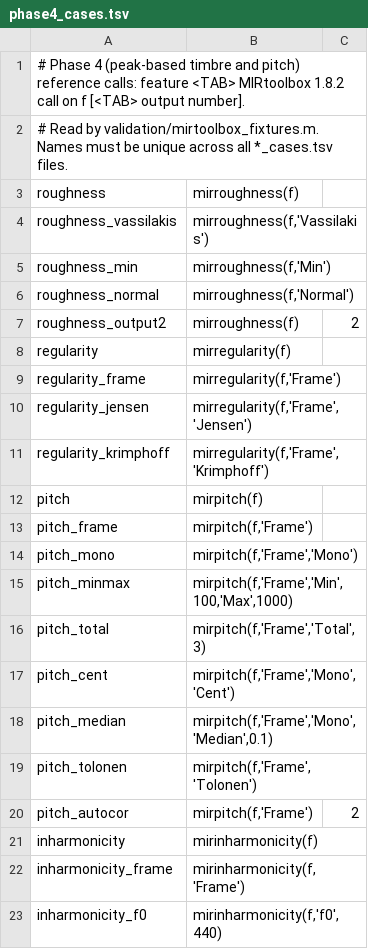
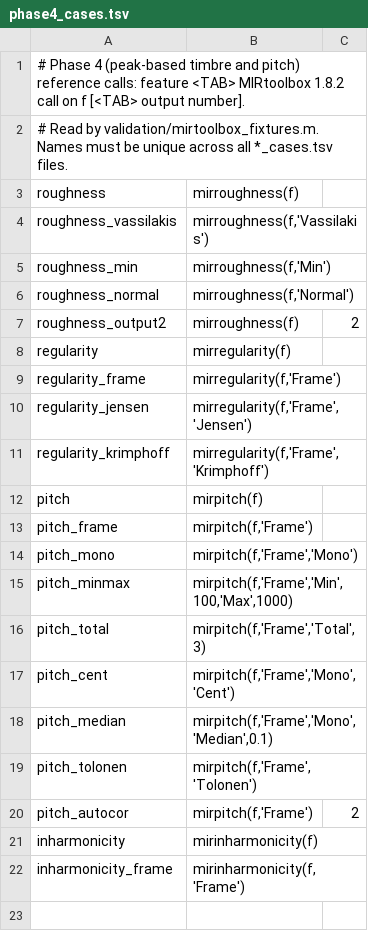
Before and after one commit to juansgomez87/py-mir-toolbox, a TSV file: validation/phase4_cases.tsv, drawn as a sheet.

```diff
--- a/validation/phase4_cases.tsv
+++ b/validation/phase4_cases.tsv
@@ -22,2 +22 @@ inharmonicity	mirinharmonicity(f)
 inharmonicity_frame	mirinharmonicity(f,'Frame')
-inharmonicity_f0	mirinharmonicity(f,'f0',440)
```
Also changed, not shown: validation/phase5_cases.tsv, validation/phase7_cases.tsv.
